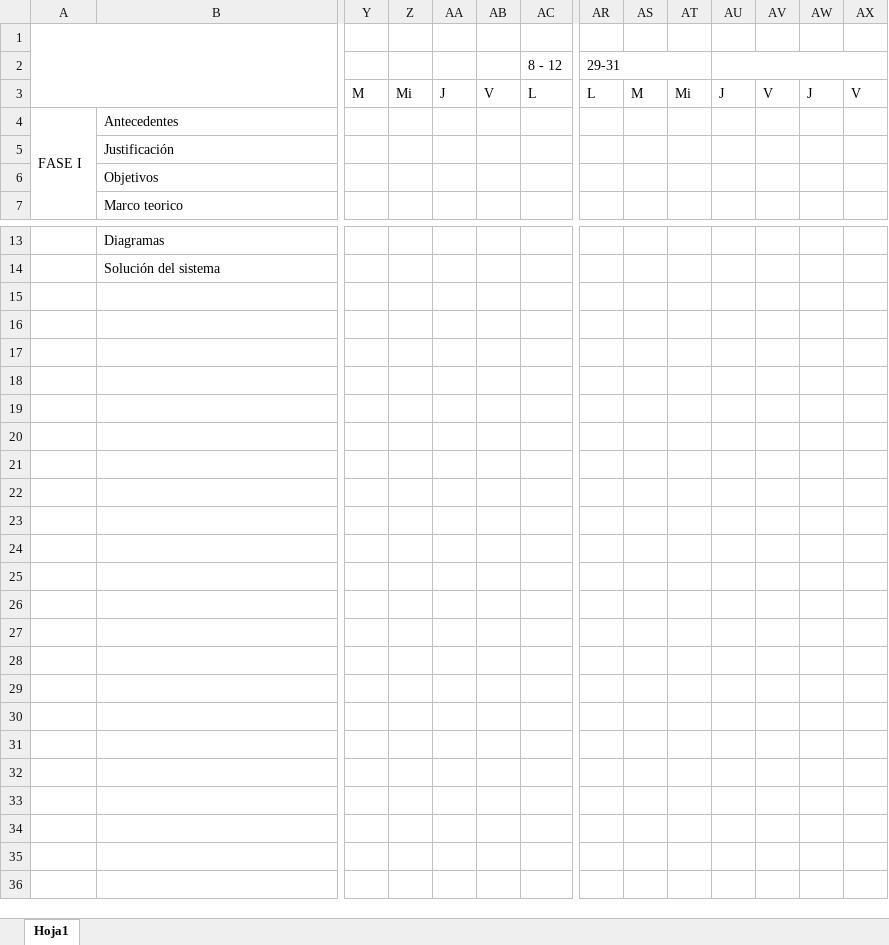
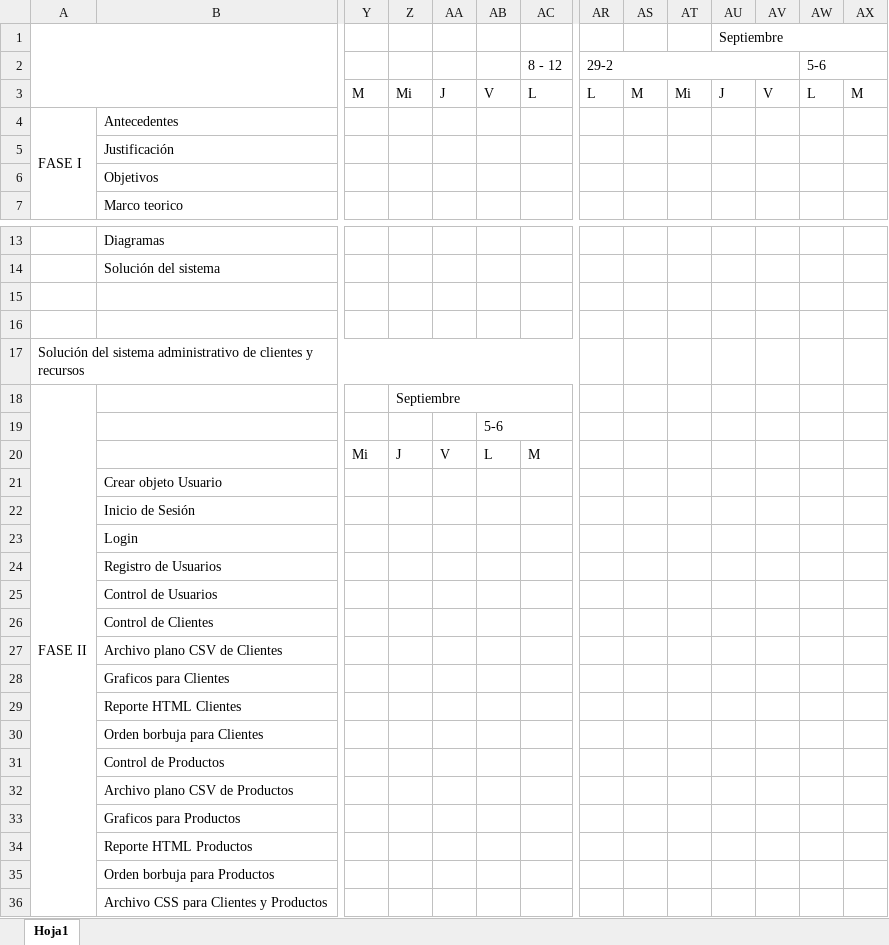
Before and after one commit to jennifercalel/practica2022JenniferCalel, an Excel workbook: Diagrama de Gantt.xlsx, sheet Hoja1, drawn as a sheet; only a part is shown, gaps mark what is left out; values as stored, in another font and other column widths than the file's, no cell formats; removed rows and columns are numbered as before the commit, all else as after; rows hold the shown columns only; the diff names each change by its address in the sheet, - before the commit and + after, or states it on an @@ line.

```diff
--- a/Diagrama de Gantt.xlsx (sheet Hoja1)
+++ b/Diagrama de Gantt.xlsx (sheet Hoja1)
-AU1: (empty)
+AU1: Septiembre
+AU1:AX1 merged
-AR2: 29-31
+AR2: 29-2
-AR2:AT2 merged
+AR2:AV2 merged
-AU2:AX2 merged
-AW2: (empty)
+AW2: 5-6
+AW2:AX2 merged
-AW3: J
+AW3: L
-AX3: V
+AX3: M
+row 15: (empty)
+row 16: (empty)
+row 17: Solución del sistema administrativo de clientes y recursos
+row 18: FASE II |  |  | Septiembre
+row 19:  |  |  |  |  | 5-6
+row 20:  |  | Mi | J | V | L | M
+row 21:  | Crear objeto Usuario
+row 22:  | Inicio de Sesión
+row 23:  | Login
+row 24:  | Registro de Usuarios
+row 25:  | Control de Usuarios
+row 26:  | Control de Clientes
+row 27:  | Archivo plano CSV de Clientes
+row 28:  | Graficos para Clientes
+row 29:  | Reporte HTML Clientes
+row 30:  | Orden borbuja para Clientes
+row 31:  | Control de Productos
+row 32:  | Archivo plano CSV de Productos
+row 33:  | Graficos para Productos
+row 34:  | Reporte HTML Productos
+row 35:  | Orden borbuja para Productos
+row 36:  | Archivo CSS para Clientes y Productos
```
Also changed, not shown: cell formats, 10 other files.
